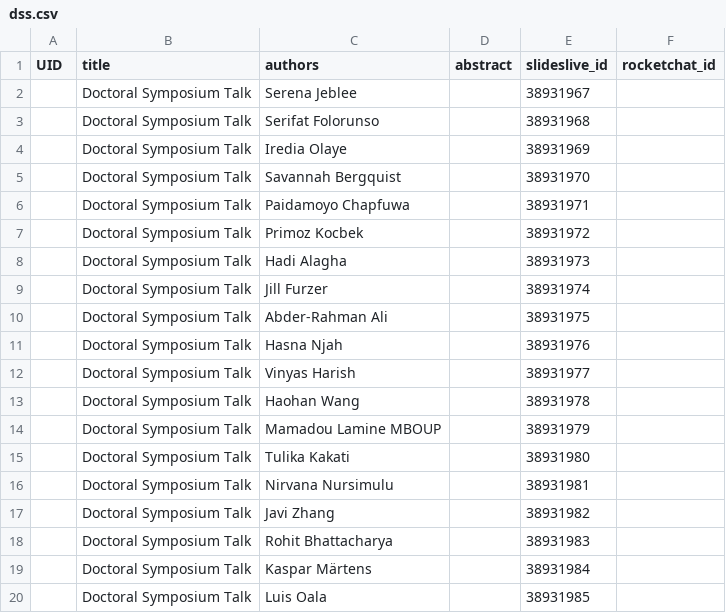
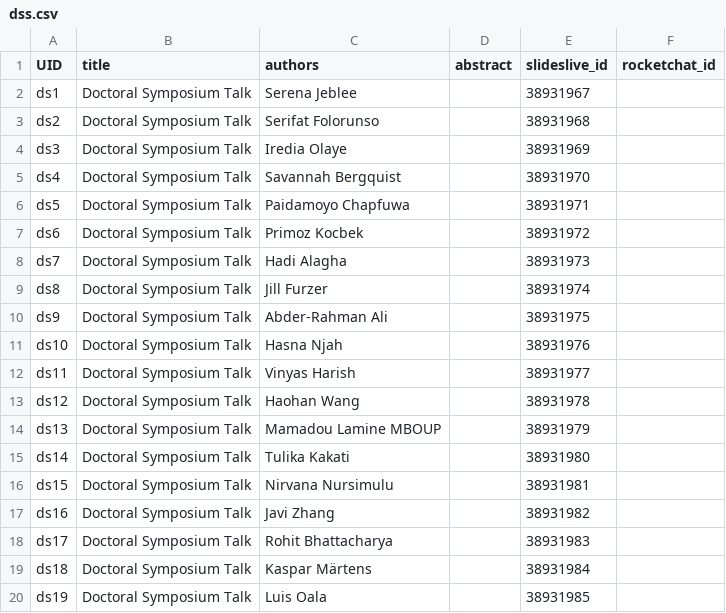
Before and after one commit to Mini-Conf/Mini-Conf, a CSV file: sitedata/dss.csv, drawn as a sheet.

Commit message:
Adds UID for DS

```diff
--- a/sitedata/dss.csv
+++ b/sitedata/dss.csv
@@ -1,20 +1,20 @@
 UID,title,authors,abstract,slideslive_id,rocketchat_id
-,Doctoral Symposium Talk,Serena Jeblee,,38931967,
-,Doctoral Symposium Talk,Serifat Folorunso,,38931968,
-,Doctoral Symposium Talk,Iredia Olaye,,38931969,
-,Doctoral Symposium Talk,Savannah Bergquist,,38931970,
-,Doctoral Symposium Talk,Paidamoyo Chapfuwa,,38931971,
-,Doctoral Symposium Talk,Primoz Kocbek,,38931972,
-,Doctoral Symposium Talk,Hadi Alagha,,38931973,
-,Doctoral Symposium Talk,Jill Furzer,,38931974,
-,Doctoral Symposium Talk,Abder-Rahman Ali,,38931975,
-,Doctoral Symposium Talk,Hasna Njah,,38931976,
-,Doctoral Symposium Talk,Vinyas Harish,,38931977,
-,Doctoral Symposium Talk,Haohan Wang,,38931978,
-,Doctoral Symposium Talk,Mamadou Lamine MBOUP,,38931979,
-,Doctoral Symposium Talk,Tulika Kakati,,38931980,
-,Doctoral Symposium Talk,Nirvana Nursimulu,,38931981,
-,Doctoral Symposium Talk,Javi Zhang,,38931982,
-,Doctoral Symposium Talk,Rohit Bhattacharya,,38931983,
-,Doctoral Symposium Talk,Kaspar Märtens,,38931984,
-,Doctoral Symposium Talk,Luis Oala,,38931985,
+ds1,Doctoral Symposium Talk,Serena Jeblee,,38931967,
+ds2,Doctoral Symposium Talk,Serifat Folorunso,,38931968,
+ds3,Doctoral Symposium Talk,Iredia Olaye,,38931969,
+ds4,Doctoral Symposium Talk,Savannah Bergquist,,38931970,
+ds5,Doctoral Symposium Talk,Paidamoyo Chapfuwa,,38931971,
+ds6,Doctoral Symposium Talk,Primoz Kocbek,,38931972,
+ds7,Doctoral Symposium Talk,Hadi Alagha,,38931973,
+ds8,Doctoral Symposium Talk,Jill Furzer,,38931974,
+ds9,Doctoral Symposium Talk,Abder-Rahman Ali,,38931975,
+ds10,Doctoral Symposium Talk,Hasna Njah,,38931976,
+ds11,Doctoral Symposium Talk,Vinyas Harish,,38931977,
+ds12,Doctoral Symposium Talk,Haohan Wang,,38931978,
+ds13,Doctoral Symposium Talk,Mamadou Lamine MBOUP,,38931979,
+ds14,Doctoral Symposium Talk,Tulika Kakati,,38931980,
+ds15,Doctoral Symposium Talk,Nirvana Nursimulu,,38931981,
+ds16,Doctoral Symposium Talk,Javi Zhang,,38931982,
+ds17,Doctoral Symposium Talk,Rohit Bhattacharya,,38931983,
+ds18,Doctoral Symposium Talk,Kaspar Märtens,,38931984,
+ds19,Doctoral Symposium Talk,Luis Oala,,38931985,
```
